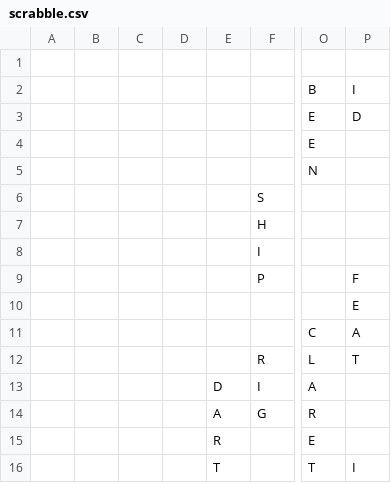
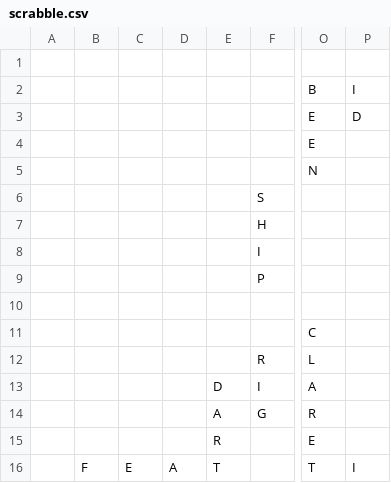
Before and after one commit to daflad/scrabble.nehpets.co.uk, a CSV file: scrabble.csv, drawn as a sheet; only a part is shown, gaps mark what is left out; the diff names each change by its address in the sheet, - before the commit and + after, or states it on an @@ line.

Commit message:
game updated

```diff
--- a/scrabble.csv
+++ b/scrabble.csv
-P9: F
+P9: (empty)
-P10: E
+P10: (empty)
-P11: A
+P11: (empty)
-P12: T
+P12: (empty)
-B16: (empty)
+B16: F
-C16: (empty)
+C16: E
-D16: (empty)
+D16: A
```
